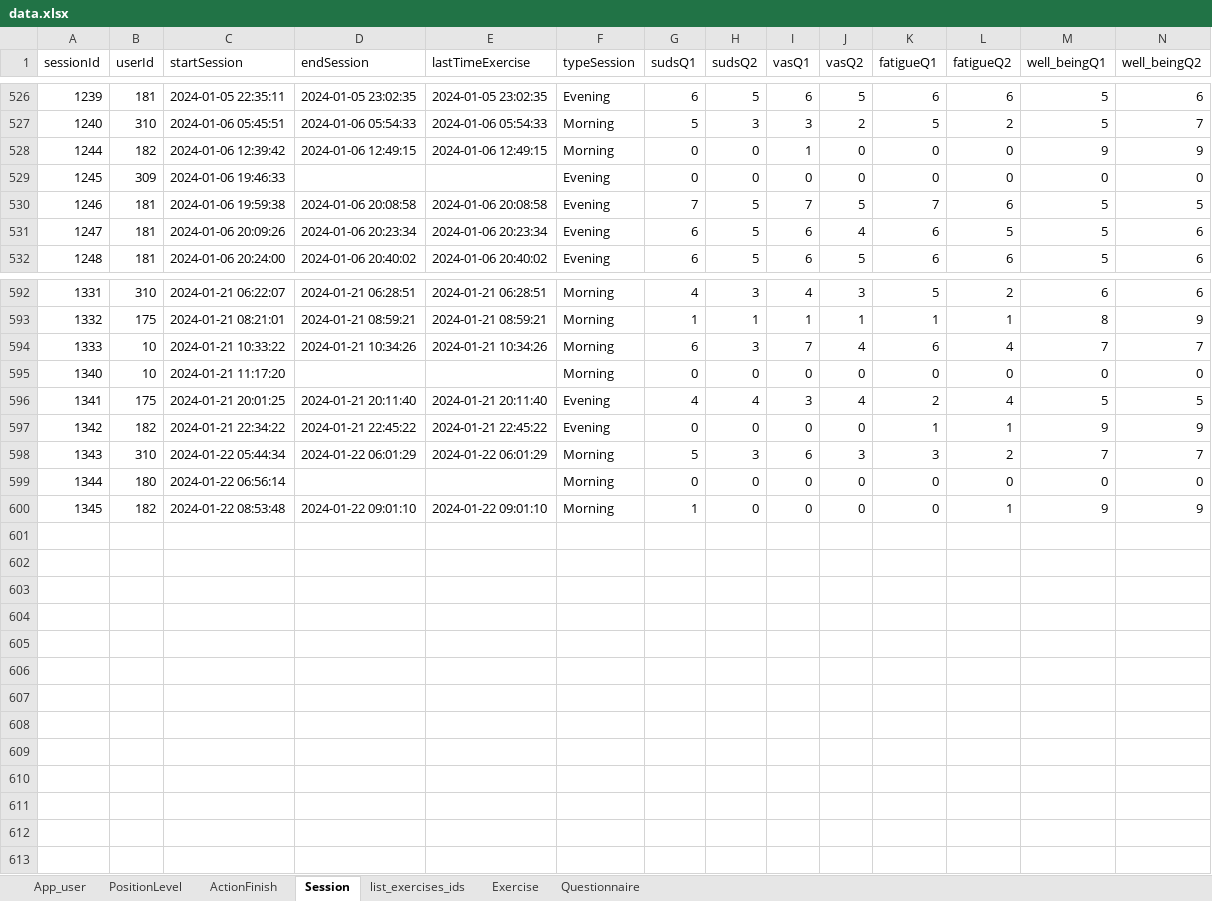
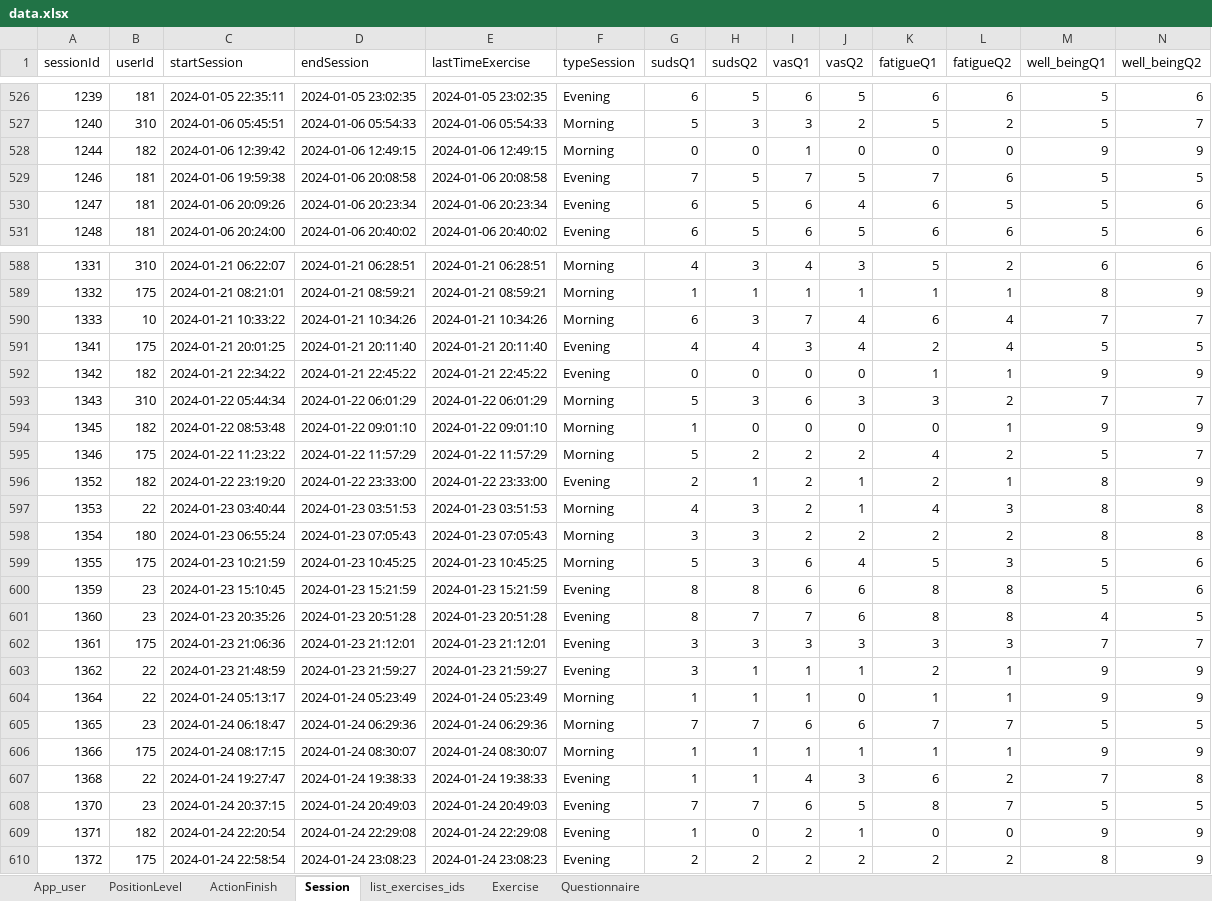
Before and after one commit to ozseadia/COBIMINDEX, an Excel workbook: Data/data.xlsx, sheet Session, drawn as a sheet; only a part is shown, gaps mark what is left out; values as stored, in another font and other column widths than the file's, no borders; removed rows and columns are numbered as before the commit, all else as after; the diff covers the shown part only; the diff names each change by its address in the sheet, - before the commit and + after, or states it on an @@ line.

```diff
--- a/Data/data.xlsx (sheet Session)
+++ b/Data/data.xlsx (sheet Session)
-row 529: 1245 | 309 | 2024-01-06 19:46:33 |  |  | Evening | 0 | 0 | 0 | 0 | 0 | 0 | 0 | 0
-row 595: 1340 | 10 | 2024-01-21 11:17:20 |  |  | Morning | 0 | 0 | 0 | 0 | 0 | 0 | 0 | 0
-row 599: 1344 | 180 | 2024-01-22 06:56:14 |  |  | Morning | 0 | 0 | 0 | 0 | 0 | 0 | 0 | 0
+row 595: 1346 | 175 | 2024-01-22 11:23:22 | 2024-01-22 11:57:29 | 2024-01-22 11:57:29 | Morning | 5 | 2 | 2 | 2 | 4 | 2 | 5 | 7
+row 596: 1352 | 182 | 2024-01-22 23:19:20 | 2024-01-22 23:33:00 | 2024-01-22 23:33:00 | Evening | 2 | 1 | 2 | 1 | 2 | 1 | 8 | 9
+row 597: 1353 | 22 | 2024-01-23 03:40:44 | 2024-01-23 03:51:53 | 2024-01-23 03:51:53 | Morning | 4 | 3 | 2 | 1 | 4 | 3 | 8 | 8
+row 598: 1354 | 180 | 2024-01-23 06:55:24 | 2024-01-23 07:05:43 | 2024-01-23 07:05:43 | Morning | 3 | 3 | 2 | 2 | 2 | 2 | 8 | 8
+row 599: 1355 | 175 | 2024-01-23 10:21:59 | 2024-01-23 10:45:25 | 2024-01-23 10:45:25 | Morning | 5 | 3 | 6 | 4 | 5 | 3 | 5 | 6
+row 600: 1359 | 23 | 2024-01-23 15:10:45 | 2024-01-23 15:21:59 | 2024-01-23 15:21:59 | Evening | 8 | 8 | 6 | 6 | 8 | 8 | 5 | 6
+row 601: 1360 | 23 | 2024-01-23 20:35:26 | 2024-01-23 20:51:28 | 2024-01-23 20:51:28 | Evening | 8 | 7 | 7 | 6 | 8 | 8 | 4 | 5
+row 602: 1361 | 175 | 2024-01-23 21:06:36 | 2024-01-23 21:12:01 | 2024-01-23 21:12:01 | Evening | 3 | 3 | 3 | 3 | 3 | 3 | 7 | 7
+row 603: 1362 | 22 | 2024-01-23 21:48:59 | 2024-01-23 21:59:27 | 2024-01-23 21:59:27 | Evening | 3 | 1 | 1 | 1 | 2 | 1 | 9 | 9
+row 604: 1364 | 22 | 2024-01-24 05:13:17 | 2024-01-24 05:23:49 | 2024-01-24 05:23:49 | Morning | 1 | 1 | 1 | 0 | 1 | 1 | 9 | 9
+row 605: 1365 | 23 | 2024-01-24 06:18:47 | 2024-01-24 06:29:36 | 2024-01-24 06:29:36 | Morning | 7 | 7 | 6 | 6 | 7 | 7 | 5 | 5
+row 606: 1366 | 175 | 2024-01-24 08:17:15 | 2024-01-24 08:30:07 | 2024-01-24 08:30:07 | Morning | 1 | 1 | 1 | 1 | 1 | 1 | 9 | 9
+row 607: 1368 | 22 | 2024-01-24 19:27:47 | 2024-01-24 19:38:33 | 2024-01-24 19:38:33 | Evening | 1 | 1 | 4 | 3 | 6 | 2 | 7 | 8
+row 608: 1370 | 23 | 2024-01-24 20:37:15 | 2024-01-24 20:49:03 | 2024-01-24 20:49:03 | Evening | 7 | 7 | 6 | 5 | 8 | 7 | 5 | 5
+row 609: 1371 | 182 | 2024-01-24 22:20:54 | 2024-01-24 22:29:08 | 2024-01-24 22:29:08 | Evening | 1 | 0 | 2 | 1 | 0 | 0 | 9 | 9
+row 610: 1372 | 175 | 2024-01-24 22:58:54 | 2024-01-24 23:08:23 | 2024-01-24 23:08:23 | Evening | 2 | 2 | 2 | 2 | 2 | 2 | 8 | 9
```
Also changed, not shown: 100 added rows and 3 removed rows elsewhere in this sheet, sheet Questionnaire, sheet Exercise, sheet ActionFinish, sheet list_exercises_ids, sheet App_user, sheet PositionLevel, Data/acount and passwords.xlsx.
